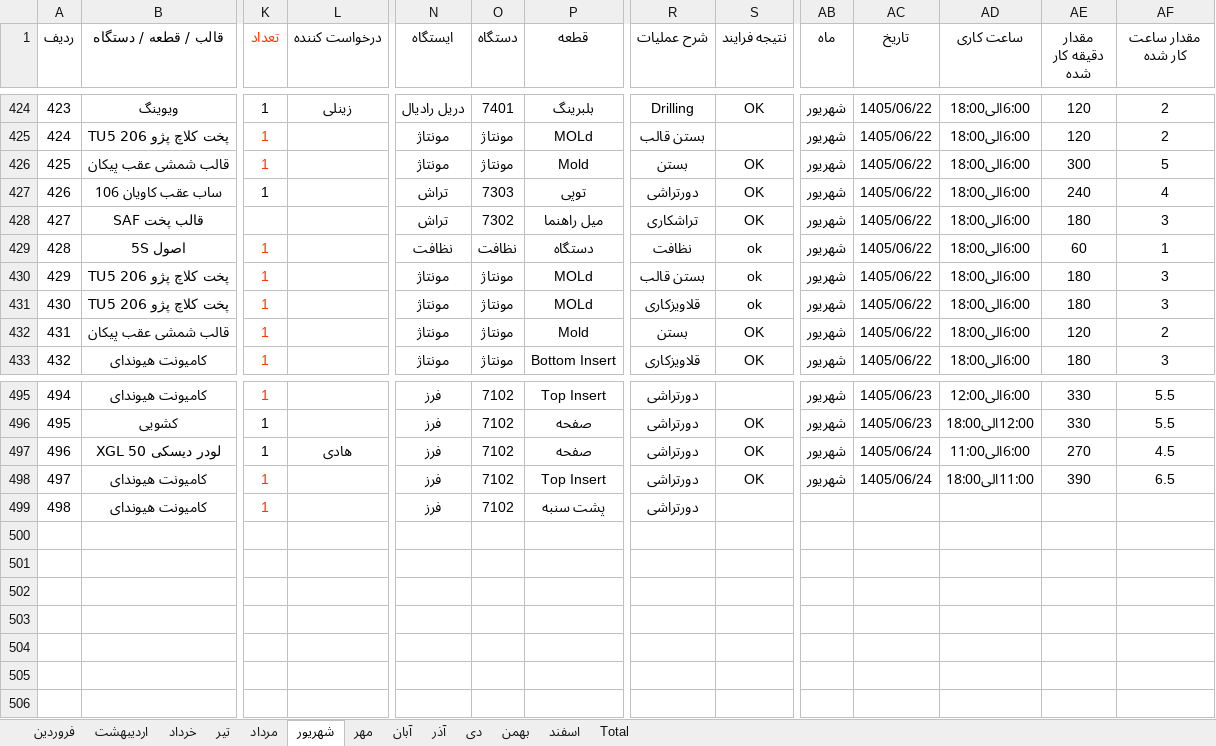
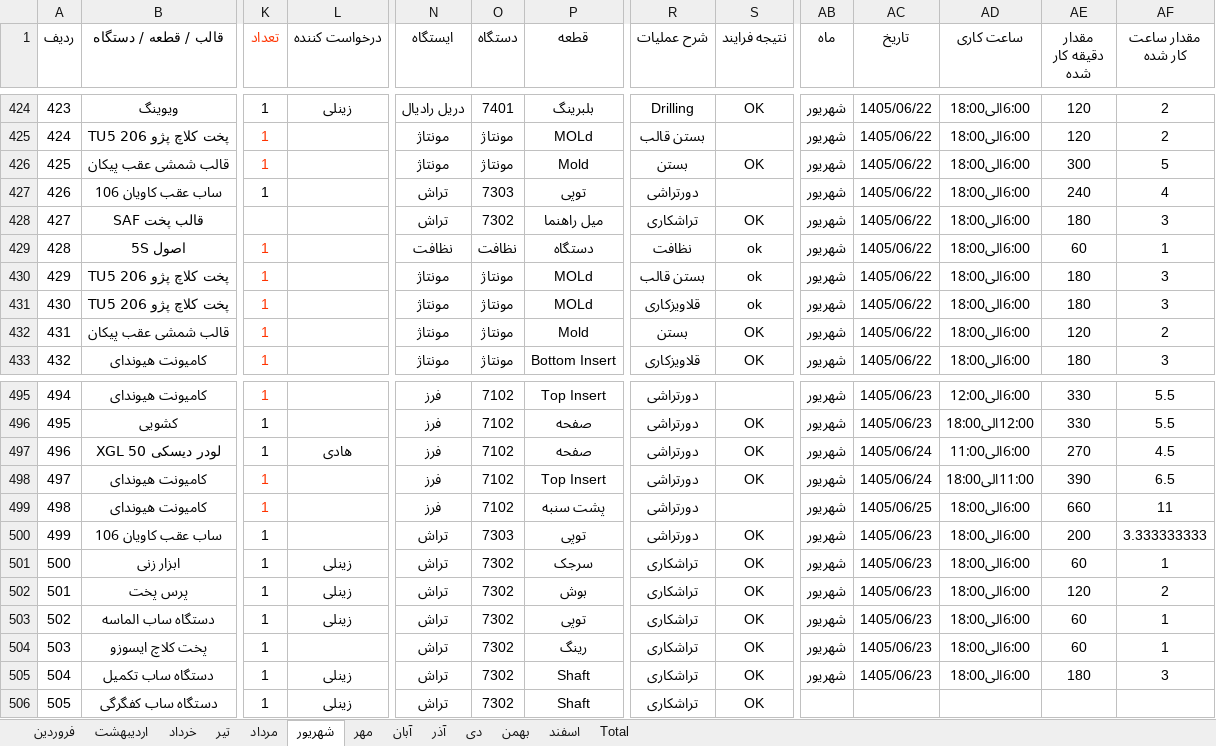
Before and after one commit to foadalizade/mold-shop-management, an Excel workbook: 1405.xlsx, sheet شهریور, drawn as a sheet; only a part is shown, gaps mark what is left out; values as stored, in another font and other column widths than the file's, no borders; rows hold the shown columns only; the diff names each change by its address in the sheet, - before the commit and + after, or states it on an @@ line.

Commit message:
Auto Sync 1405.xlsx - 2026-09-22 09:07

```diff
--- a/1405.xlsx (sheet شهریور)
+++ b/1405.xlsx (sheet شهریور)
-S427 (نتیجه فرایند): OK
+S427 (نتیجه فرایند): (empty)
-AB499 (ماه): (empty)
+AB499 (ماه): شهریور
-AC499 (تاریخ): (empty)
+AC499 (تاریخ): 1405/06/25
-AD499 (ساعت کاری): (empty)
+AD499 (ساعت کاری): 6:00الی18:00
-AE499 (مقدار دقیقه کار شده): (empty)
+AE499 (مقدار دقیقه کار شده): 660
-AF499 (مقدار ساعت کار شده): (empty)
+AF499 (مقدار ساعت کار شده): 11
+row 500: 499 | ساب عقب کاویان 106 | 1 |  | تراش | 7303 | توپی | دورتراشی | OK | شهریور | 1405/06/23 | 6:00الی18:00 | 200 | 3.333333333
+row 501: 500 | ابزار زنی | 1 | زینلی | تراش | 7302 | سرجک | تراشکاری | OK | شهریور | 1405/06/23 | 6:00الی18:00 | 60 | 1
+row 502: 501 | پرس پخت | 1 | زینلی | تراش | 7302 | بوش | تراشکاری | OK | شهریور | 1405/06/23 | 6:00الی18:00 | 120 | 2
+row 503: 502 | دستگاه ساب الماسه | 1 | زینلی | تراش | 7302 | توپی | تراشکاری | OK | شهریور | 1405/06/23 | 6:00الی18:00 | 60 | 1
+row 504: 503 | پخت کلاچ ایسوزو | 1 |  | تراش | 7302 | رینگ | تراشکاری | OK | شهریور | 1405/06/23 | 6:00الی18:00 | 60 | 1
+row 505: 504 | دستگاه ساب تکمیل | 1 | زینلی | تراش | 7302 | Shaft | تراشکاری | OK | شهریور | 1405/06/23 | 6:00الی18:00 | 180 | 3
+row 506: 505 | دستگاه ساب کفگرگی | 1 | زینلی | تراش | 7302 | Shaft | تراشکاری | OK
```
Also changed, not shown: sheet Total, charts or pictures.
